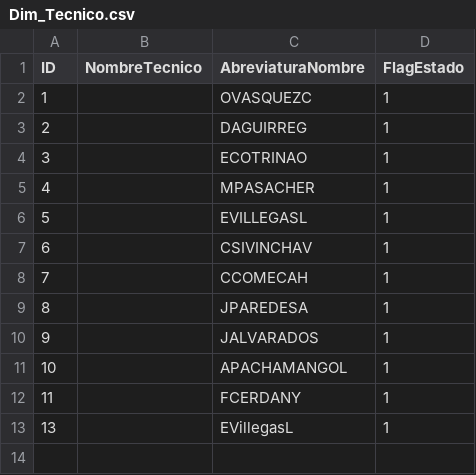
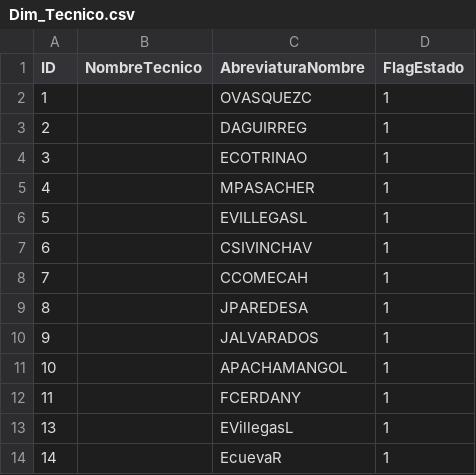
Before and after one commit to GreenTeethSkull/vitaprocamaron, a CSV file: Dim_Tecnico.csv, drawn as a sheet; the diff names each change by its address in the sheet, - before the commit and + after, or states it on an @@ line.

Commit message:
change dim autorizador and dim tecnico

```diff
--- a/Dim_Tecnico.csv
+++ b/Dim_Tecnico.csv
+row 14: 14 |  | EcuevaR | 1
```
Also changed, not shown: 1 other file.
